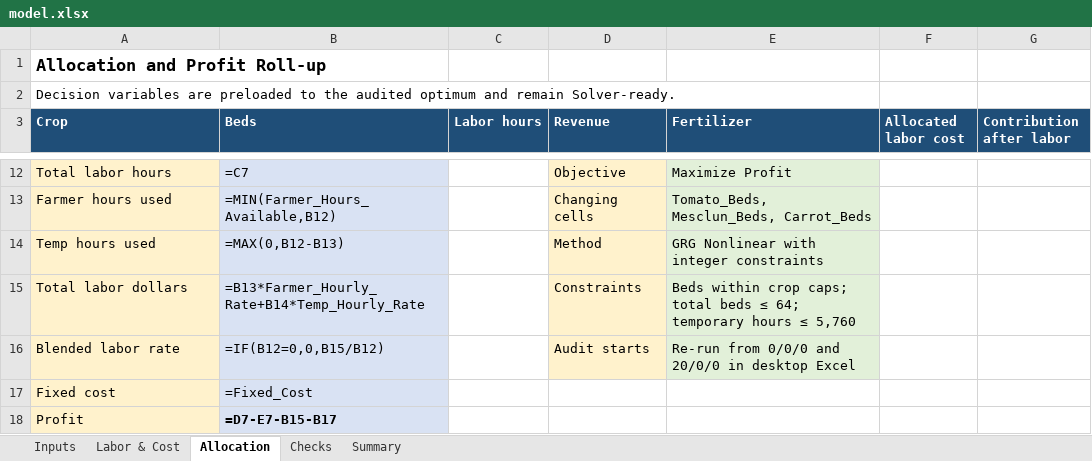
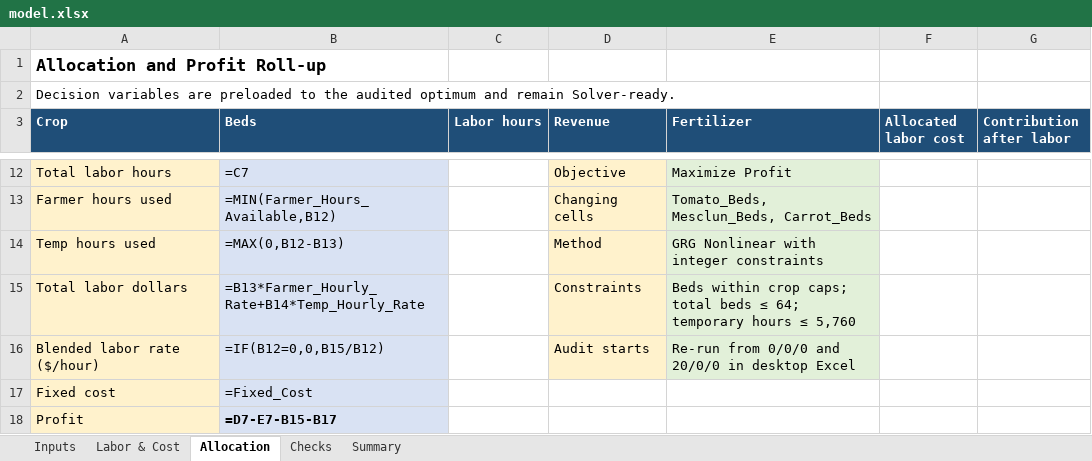
Before and after one commit to bvn2103/Brandon-Vi-Nguyen, an Excel workbook: capabilities/marginal-analysis/model.xlsx, sheet Allocation, drawn as a sheet; only a part is shown, gaps mark what is left out; values as stored, in another font and other column widths than the file's, no borders; formulas without a stored value are shown as written; the diff names each change by its address in the sheet, - before the commit and + after, or states it on an @@ line.

```diff
--- a/capabilities/marginal-analysis/model.xlsx (sheet Allocation)
+++ b/capabilities/marginal-analysis/model.xlsx (sheet Allocation)
-A16 (Crop): Blended labor rate
+A16 (Crop): Blended labor rate ($/hour)
```
Also changed, not shown: sheet Summary, 1 other file.
